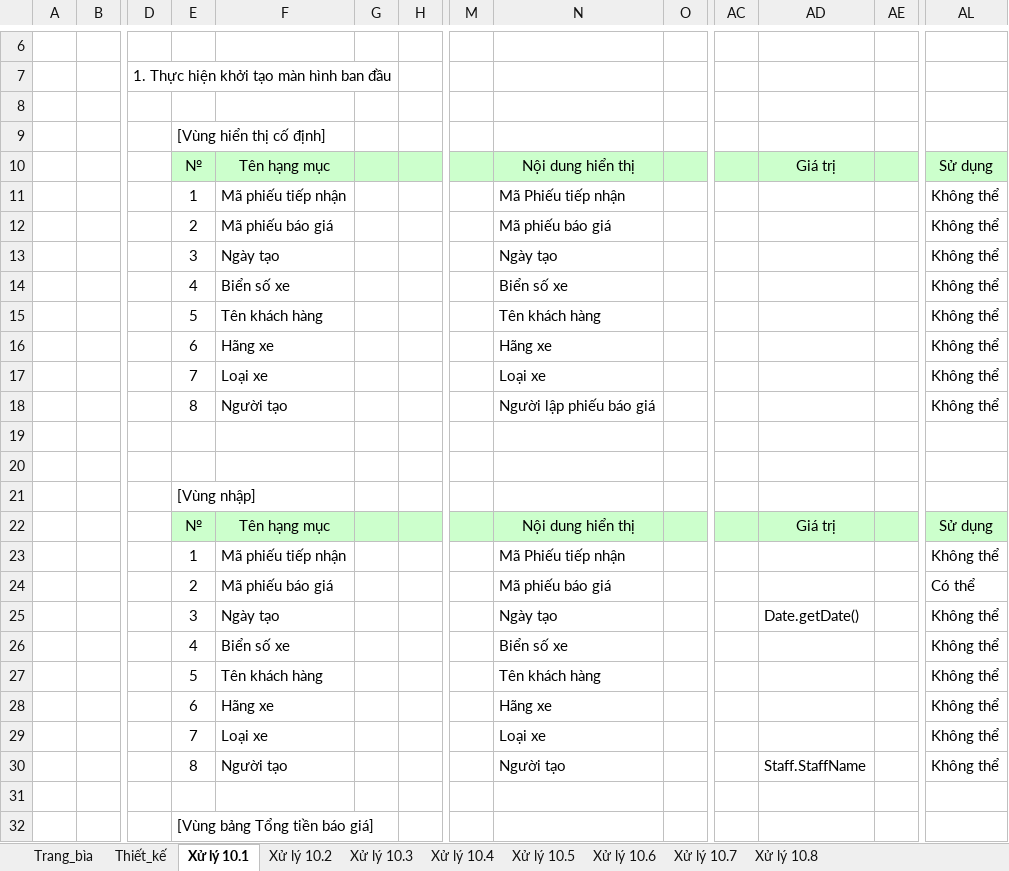
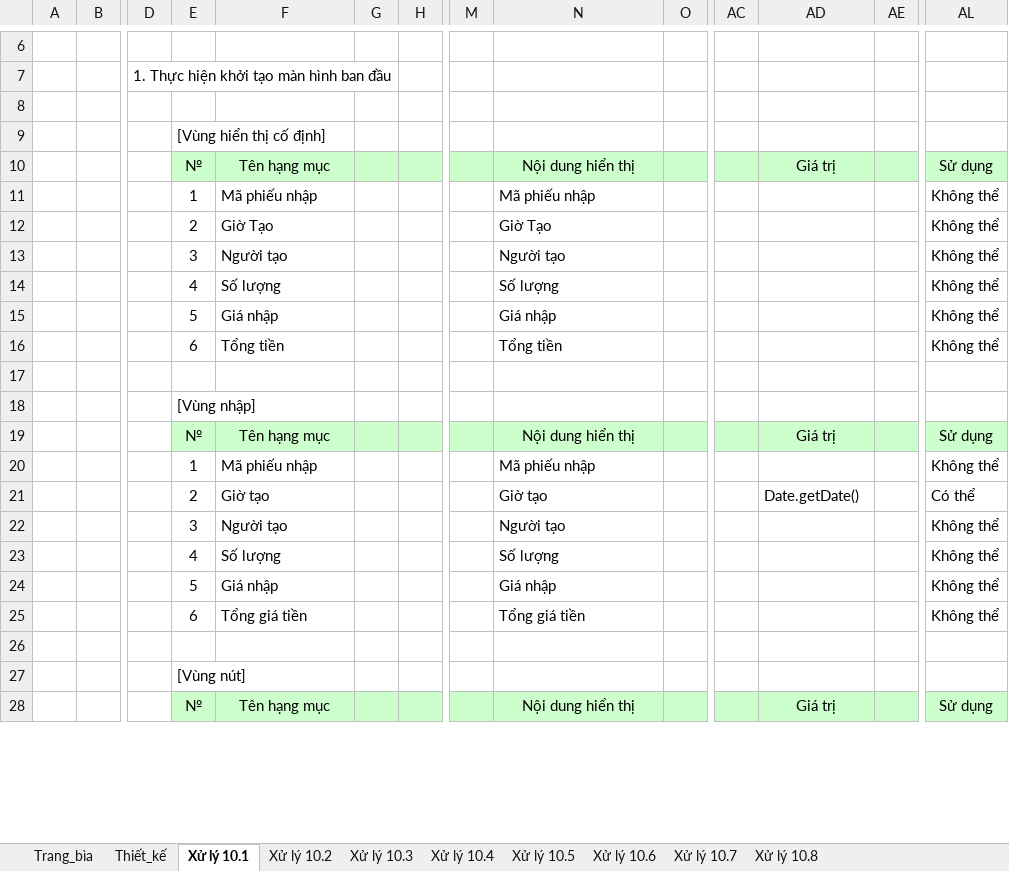
Before and after one commit to ledattadel/monthaytru, an Excel workbook: BaoCao/Layout/Nhom19_ChiTiet_TaoPhieuNhap.xlsx, sheet Xử lý 10.1, drawn as a sheet; only a part is shown, gaps mark what is left out; the shorter side is filled out with more unchanged rows; values as stored, in another font and other column widths than the file's, no borders; removed rows and columns are numbered as before the commit, all else as after; rows hold the shown columns only; the diff covers the shown part only; the diff names each change by its address in the sheet, - before the commit and + after, or states it on an @@ line.

```diff
--- a/BaoCao/Layout/Nhom19_ChiTiet_TaoPhieuNhap.xlsx (sheet Xử lý 10.1)
+++ b/BaoCao/Layout/Nhom19_ChiTiet_TaoPhieuNhap.xlsx (sheet Xử lý 10.1)
-F11: Mã phiếu tiếp nhận
+F11: Mã phiếu nhập
-N11: Mã Phiếu tiếp nhận
+N11: Mã phiếu nhập
-F12: Mã phiếu báo giá
+F12: Giờ Tạo
-N12: Mã phiếu báo giá
+N12: Giờ Tạo
-F13: Ngày tạo
+F13: Người tạo
-N13: Ngày tạo
+N13: Người tạo
-F14: Biển số xe
+F14: Số lượng
-N14: Biển số xe
+N14: Số lượng
-F15: Tên khách hàng
+F15: Giá nhập
-N15: Tên khách hàng
+N15: Giá nhập
-F16: Hãng xe
+F16: Tổng tiền
-N16: Hãng xe
+N16: Tổng tiền
-row 17:  |  |  | 7 | Loại xe |  |  |  | Loại xe |  |  |  |  | Không thể
-row 18:  |  |  | 8 | Người tạo |  |  |  | Người lập phiếu báo giá |  |  |  |  | Không thể
-row 19: (empty)
-F20: Mã phiếu tiếp nhận
+F20: Mã phiếu nhập
-N20: Mã Phiếu tiếp nhận
+N20: Mã phiếu nhập
-row 24:  |  |  | 2 | Mã phiếu báo giá |  |  |  | Mã phiếu báo giá |  |  |  |  | Có thể
+row 21:  |  |  | 2 | Giờ tạo |  |  |  | Giờ tạo |  |  | Date.getDate() |  | Có thể
-F22: Ngày tạo
+F22: Người tạo
-N22: Ngày tạo
+N22: Người tạo
-AD22: Date.getDate()
+AD22: (empty)
-F23: Biển số xe
+F23: Số lượng
-N23: Biển số xe
+N23: Số lượng
-F24: Tên khách hàng
+F24: Giá nhập
-N24: Tên khách hàng
+N24: Giá nhập
-F25: Hãng xe
+F25: Tổng giá tiền
-N25: Hãng xe
+N25: Tổng giá tiền
-row 29:  |  |  | 7 | Loại xe |  |  |  | Loại xe |  |  |  |  | Không thể
-row 30:  |  |  | 8 | Người tạo |  |  |  | Người tạo |  |  | Staff.StaffName |  | Không thể
-row 31: (empty)
-row 32:  |  |  | [Vùng bảng Tổng tiền báo giá]
```
Also changed, not shown: 6 added rows, 8 removed rows and 4 edited cells elsewhere in this sheet, sheet Thiết_kế, sheet Xử lý 10.4, sheet Xử lý 10.2, sheet Xử lý 10.6, sheet Xử lý 10.7, sheet Trang_bìa, 3 more sheets, charts or pictures, BaoCao/Layout/Nhom19_ChiTiet_TaoBaoGia.xlsx.
